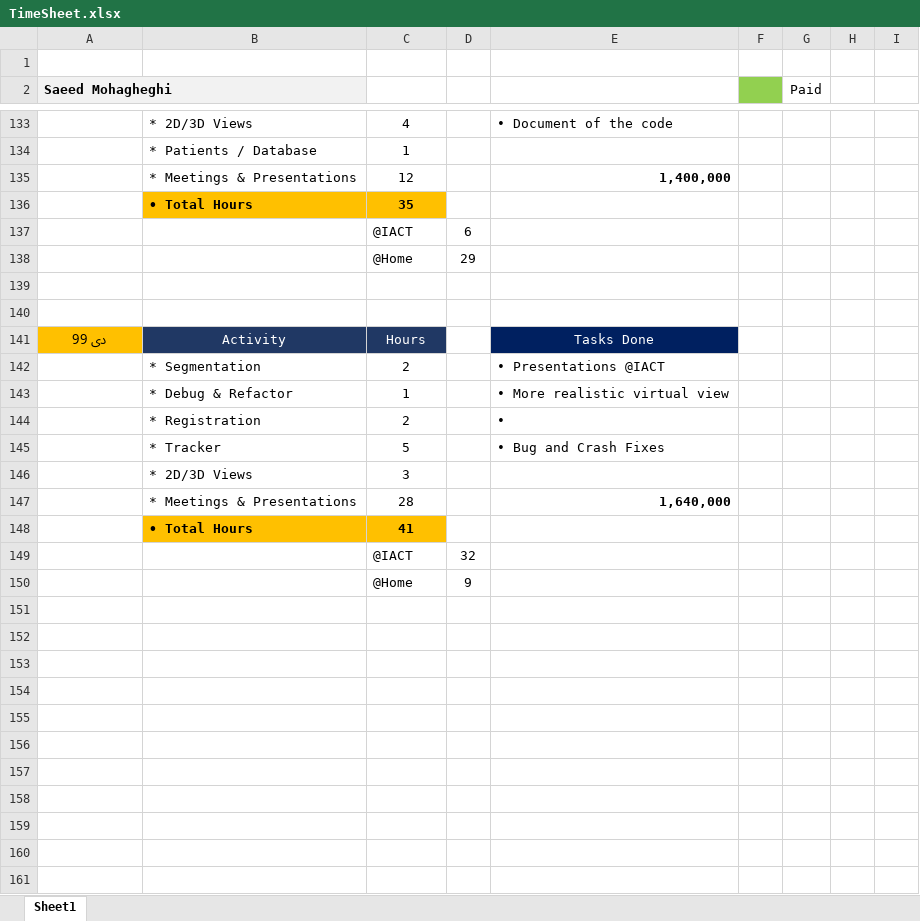
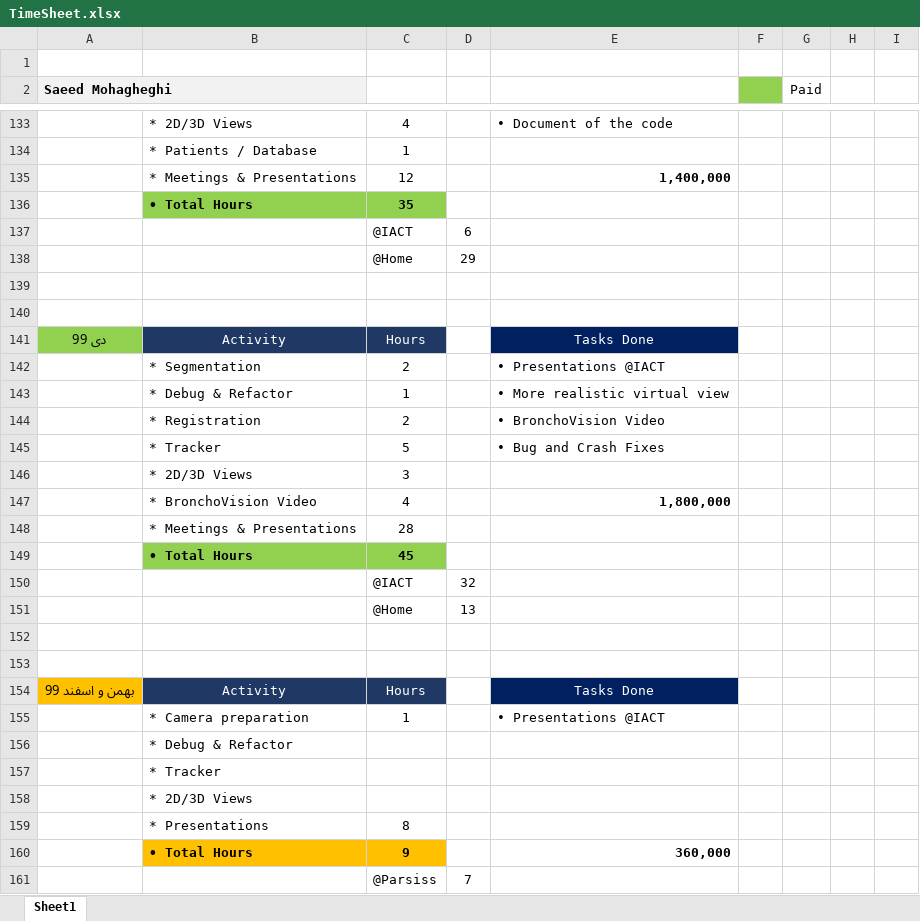
Before and after one commit to DaneshJoy/bronchoscopy, an Excel workbook: other/TimeSheet.xlsx, sheet Sheet1, drawn as a sheet; only a part is shown, gaps mark what is left out; values as stored, in another font and other column widths than the file's, no borders; addresses are those after the commit; the diff covers the shown part only; the diff names each change by its address in the sheet, - before the commit and + after, or states it on an @@ line.

```diff
--- a/other/TimeSheet.xlsx (sheet Sheet1)
+++ b/other/TimeSheet.xlsx (sheet Sheet1)
-B136:C136 fill: #FFC000
+B136:C136 fill: #92D050
-A141 fill: #FFC000
+A141 fill: #92D050
-E144: •
+E144: • BronchoVision Video
+row 147:  | * BronchoVision Video | 4 |  | 1,800,000
-E148: 1,640,000
+E148: (empty)
-B149:C149 fill: #FFC000
+B149:C149 fill: #92D050
-C149: 41
+C149: 45
+row 151:  |  | @Home | 13
-row 152:  |  | @Home | 9
+row 152: (empty)
+row 153: (empty)
+row 154: بهمن و اسفند 99 | Activity | Hours |  | Tasks Done
+row 155:  | * Camera preparation | 1 |  | • Presentations @IACT
+row 156:  | * Debug & Refactor
+row 157:  | * Tracker
+row 158:  | * 2D/3D Views
+row 159:  | * Presentations | 8
+row 160:  | • Total Hours | 9 |  | 360,000
+row 161:  |  | @Parsiss | 7
```
Also changed, not shown: 1 added row, 1 edited cell and cell formats elsewhere in this sheet, other/TimeSheet_Mohagheghi.xlsx, 7 other files.
